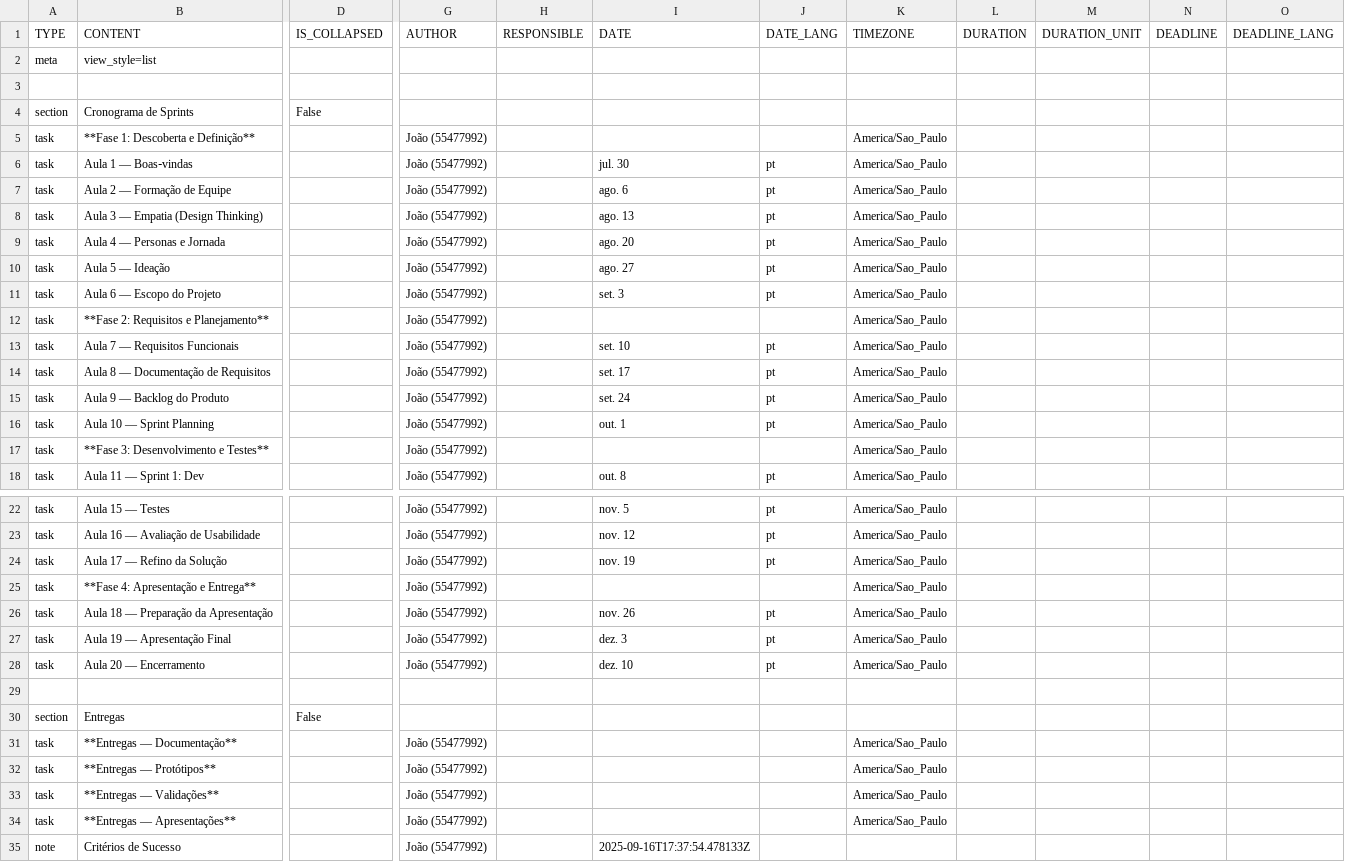
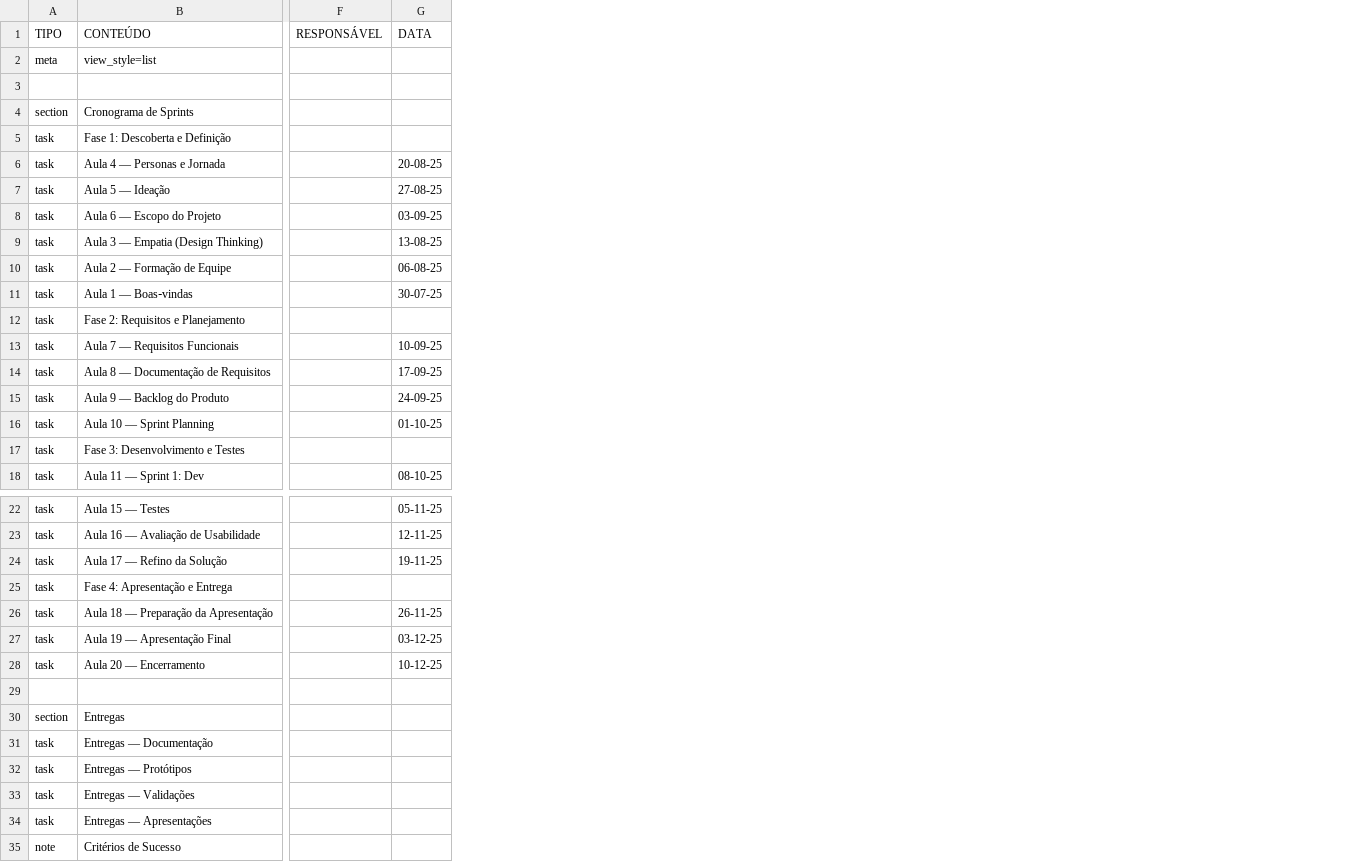
Before and after one commit to helgafell-sys/ceubPI1, a CSV file: Projeto Integrador - HortaCoin.csv, drawn as a sheet; only a part is shown, gaps mark what is left out; removed rows and columns are numbered as before the commit, all else as after; rows hold the shown columns only; the diff covers the shown part only; the diff names each change by its address in the sheet, - before the commit and + after, or states it on an @@ line.

Commit message:
Update Projeto Integrador - HortaCoin.csv
docs: formatação para melhor visualização do cronograma

```diff
--- a/Projeto Integrador - HortaCoin.csv
+++ b/Projeto Integrador - HortaCoin.csv
-column D, row 4: False; row 30: False
-column G, row 5: João (55477992); rows 9-18: all João (55477992); rows 22-35: João (55477992) | João (55477992) | João (55477992) | João (55477992) | João (55477992) | João (55477992) | João (55477992) |  |  | João (55477992) | João (55477992) | João (55477992) | João (55477992) | João (55477992)
-column H, empty
-column I, rows 9-18: ago. 20 | ago. 27 | set. 3 |  | set. 10 | set. 17 | set. 24 | out. 1 |  | out. 8; rows 22-35: nov. 5 | nov. 12 | nov. 19 |  | nov. 26 | dez. 3 | dez. 10 |  |  |  |  |  |  | 2025-09-16T17:37:54.478133Z
-column J, rows 9-18: pt | pt | pt |  | pt | pt | pt | pt |  | pt; rows 22-28: pt | pt | pt |  | pt | pt | pt
-column K, row 5: America/Sao_Paulo; rows 9-18: all America/Sao_Paulo; rows 22-34: America/Sao_Paulo | America/Sao_Paulo | America/Sao_Paulo | America/Sao_Paulo | America/Sao_Paulo | America/Sao_Paulo | America/Sao_Paulo |  |  | America/Sao_Paulo | America/Sao_Paulo | America/Sao_Paulo | America/Sao_Paulo
-column L, empty
-column M, empty
-column N, empty
-column O, empty
+column F, empty
+column G, rows 6-8: 20-08-25 | 27-08-25 | 03-09-25; rows 13-18: 10-09-25 | 17-09-25 | 24-09-25 | 01-10-25 |  | 08-10-25; rows 22-28: 05-11-25 | 12-11-25 | 19-11-25 |  | 26-11-25 | 03-12-25 | 10-12-25
-row 1: TYPE | CONTENT | IS_COLLAPSED | AUTHOR | RESPONSIBLE | DATE | DATE_LANG | TIMEZONE | DURATION | DURATION_UNIT | DEADLINE | DEADLINE_LANG
+row 1: TIPO | CONTEÚDO | RESPONSÁVEL | DATA
-B5: **Fase 1: Descoberta e Definição**
+B5: Fase 1: Descoberta e Definição
@@ row 8 moved to row 9: task @@
@@ row 7 moved to row 10: task @@
@@ row 6 moved to row 11: task @@
-B12: **Fase 2: Requisitos e Planejamento**
+B12: Fase 2: Requisitos e Planejamento
-B17: **Fase 3: Desenvolvimento e Testes**
+B17: Fase 3: Desenvolvimento e Testes
-B25: **Fase 4: Apresentação e Entrega**
+B25: Fase 4: Apresentação e Entrega
-B31: **Entregas — Documentação**
+B31: Entregas — Documentação
-B32: **Entregas — Protótipos**
+B32: Entregas — Protótipos
-B33: **Entregas — Validações**
+B33: Entregas — Validações
-B34: **Entregas — Apresentações**
+B34: Entregas — Apresentações
```
Also changed, not shown: 3 added columns elsewhere in this file.
